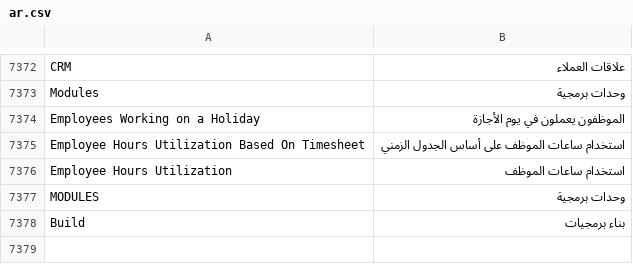
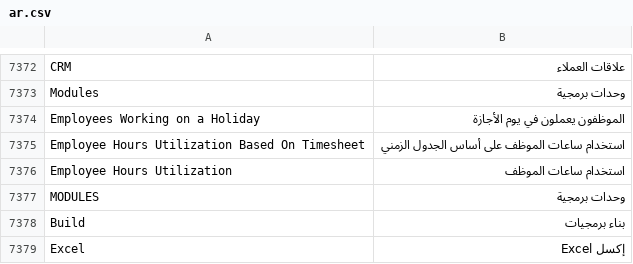
Before and after one commit to MohamedAbdulsalam96/translations_ar_eg, a CSV file: translations_ar_eg/translations/ar.csv, drawn as a sheet; only a part is shown, gaps mark what is left out; the diff names each change by its address in the sheet, - before the commit and + after, or states it on an @@ line.

Commit message:
Update ar.csv

```diff
--- a/translations_ar_eg/translations/ar.csv
+++ b/translations_ar_eg/translations/ar.csv
+row 7379: Excel | إكسل Excel
```
